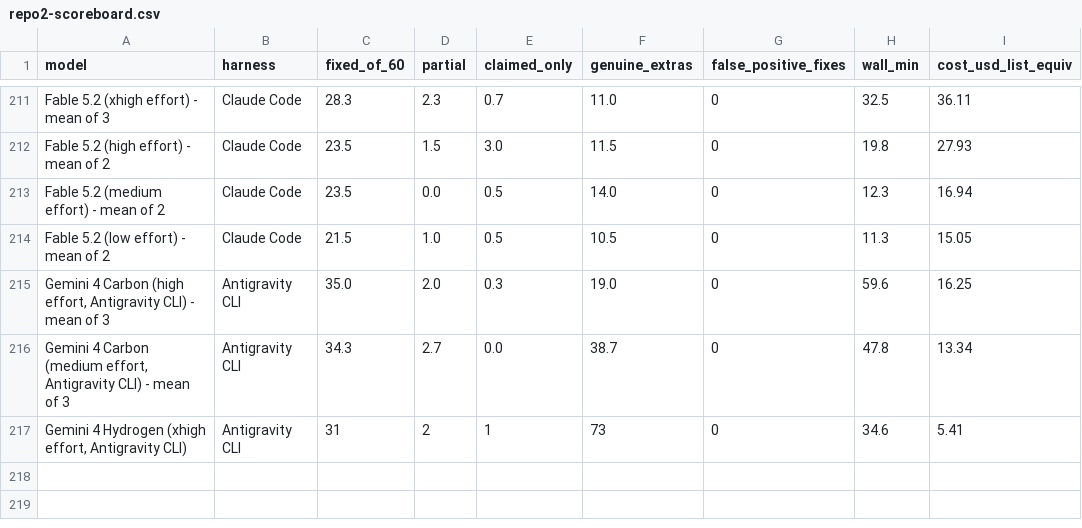
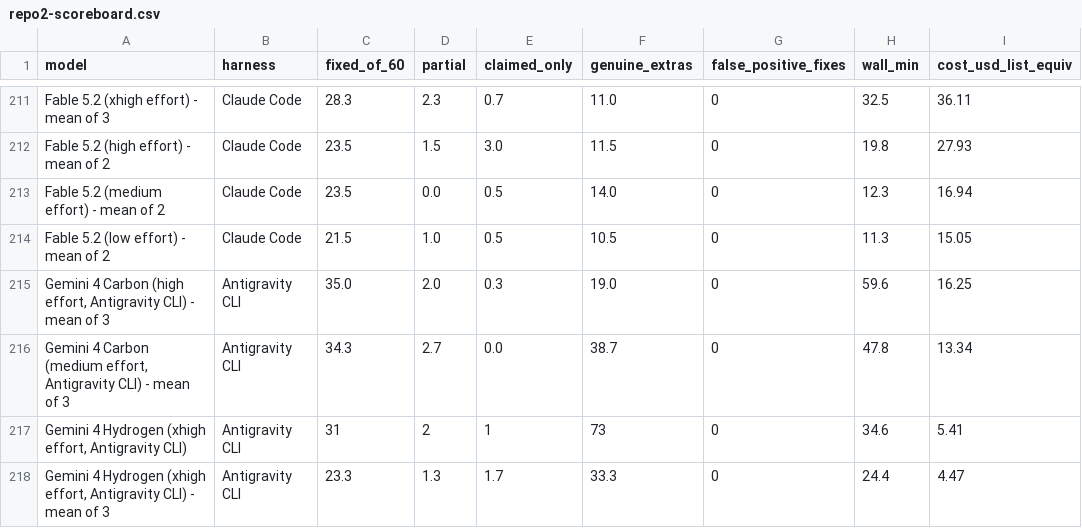
Before and after one commit to phuryn/bug-hunt-bench, a CSV file: results/repo2-scoreboard.csv, drawn as a sheet; only a part is shown, gaps mark what is left out; the diff names each change by its address in the sheet, - before the commit and + after, or states it on an @@ line.

```diff
--- a/results/repo2-scoreboard.csv
+++ b/results/repo2-scoreboard.csv
+row 218: Gemini 4 Hydrogen (xhigh effort, Antigravity CLI) - mean of 3 | Antigravity CLI | 23.3 | 1.3 | 1.7 | 33.3 | 0 | 24.4 | 4.47
```
Also changed, not shown: results/combined-scoreboard.csv, results/coverage.csv, 12 other files.
